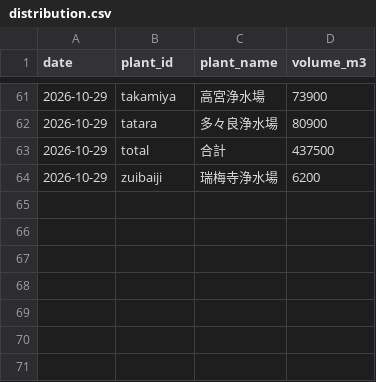
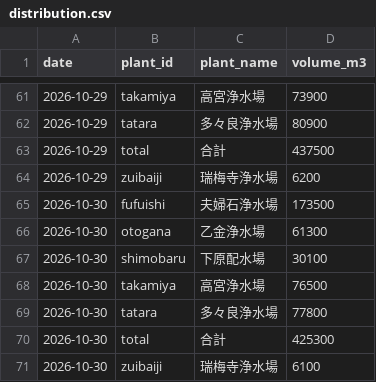
Before and after one commit to yohei-washizaki/fukuoka-dam-outlook, a CSV file: data/normalized/distribution.csv, drawn as a sheet; only a part is shown, gaps mark what is left out.

```diff
--- a/data/normalized/distribution.csv
+++ b/data/normalized/distribution.csv
@@ -64 +64,8 @@ date,plant_id,plant_name,volume_m3
 2026-10-29,zuibaiji,瑞梅寺浄水場,6200
+2026-10-30,fufuishi,夫婦石浄水場,173500
+2026-10-30,otogana,乙金浄水場,61300
+2026-10-30,shimobaru,下原配水場,30100
+2026-10-30,takamiya,高宮浄水場,76500
+2026-10-30,tatara,多々良浄水場,77800
+2026-10-30,total,合計,425300
+2026-10-30,zuibaiji,瑞梅寺浄水場,6100
```
Also changed, not shown: data/normalized/dam_storage.csv, data/normalized/dam_storage_excl.csv, 6 other files.
